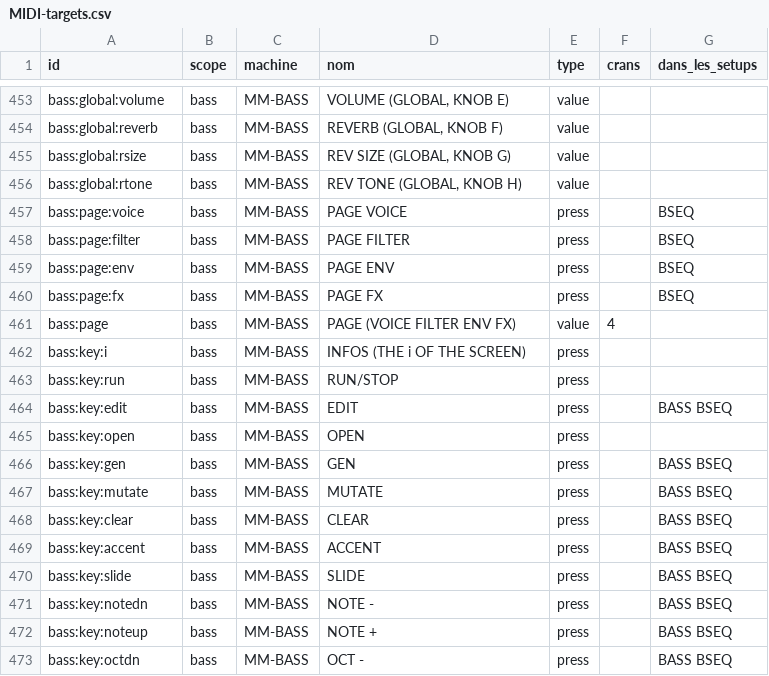
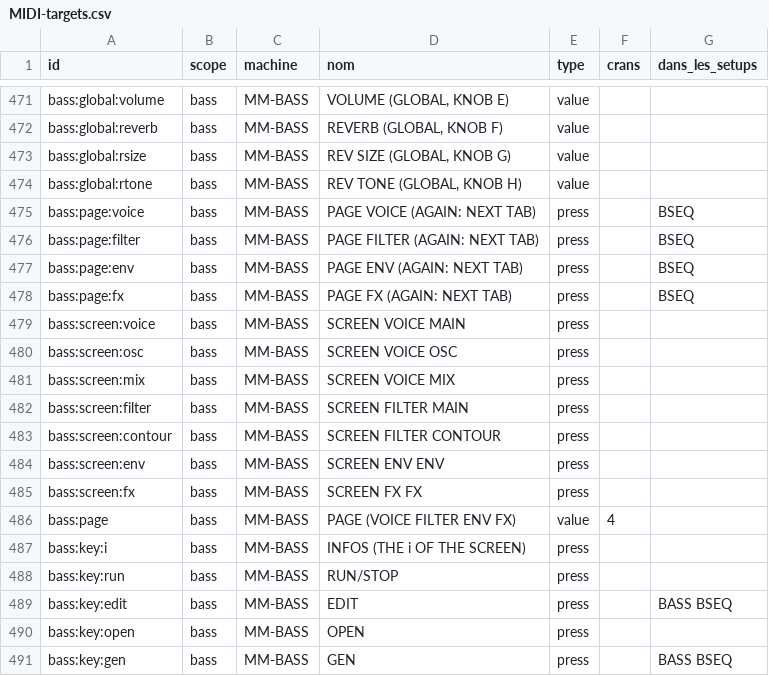
Before and after one commit to mauditemachine/MauditeMachine, a CSV file: docs/midi/MIDI-targets.csv, drawn as a sheet; only a part is shown, gaps mark what is left out; the shorter side is filled out with more unchanged rows; the diff covers the shown part only.

```diff
--- a/docs/midi/MIDI-targets.csv
+++ b/docs/midi/MIDI-targets.csv
@@ -456,6 +474,13 @@ bass:global:rsize,bass,MM-BASS,"REV SIZE (GLOBAL, KNOB G)",value,,
 bass:global:rtone,bass,MM-BASS,"REV TONE (GLOBAL, KNOB H)",value,,
-bass:page:voice,bass,MM-BASS,PAGE VOICE,press,,BSEQ
-bass:page:filter,bass,MM-BASS,PAGE FILTER,press,,BSEQ
-bass:page:env,bass,MM-BASS,PAGE ENV,press,,BSEQ
-bass:page:fx,bass,MM-BASS,PAGE FX,press,,BSEQ
+bass:page:voice,bass,MM-BASS,PAGE VOICE (AGAIN: NEXT TAB),press,,BSEQ
+bass:page:filter,bass,MM-BASS,PAGE FILTER (AGAIN: NEXT TAB),press,,BSEQ
+bass:page:env,bass,MM-BASS,PAGE ENV (AGAIN: NEXT TAB),press,,BSEQ
+bass:page:fx,bass,MM-BASS,PAGE FX (AGAIN: NEXT TAB),press,,BSEQ
+bass:screen:voice,bass,MM-BASS,SCREEN VOICE MAIN,press,,
+bass:screen:osc,bass,MM-BASS,SCREEN VOICE OSC,press,,
+bass:screen:mix,bass,MM-BASS,SCREEN VOICE MIX,press,,
+bass:screen:filter,bass,MM-BASS,SCREEN FILTER MAIN,press,,
+bass:screen:contour,bass,MM-BASS,SCREEN FILTER CONTOUR,press,,
+bass:screen:env,bass,MM-BASS,SCREEN ENV ENV,press,,
+bass:screen:fx,bass,MM-BASS,SCREEN FX FX,press,,
 bass:page,bass,MM-BASS,PAGE (VOICE FILTER ENV FX),value,4,
```
Also changed, not shown: 18 added rows and 2 edited cells elsewhere in this file, docs/midi/MIDI-roto-setups.csv, 9 other files.
